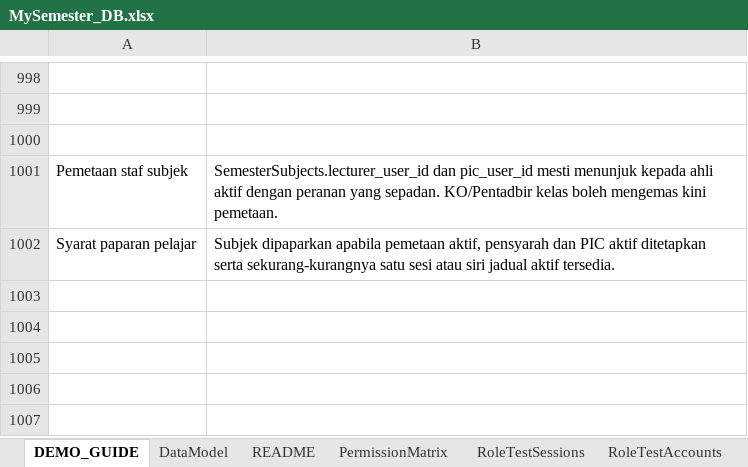
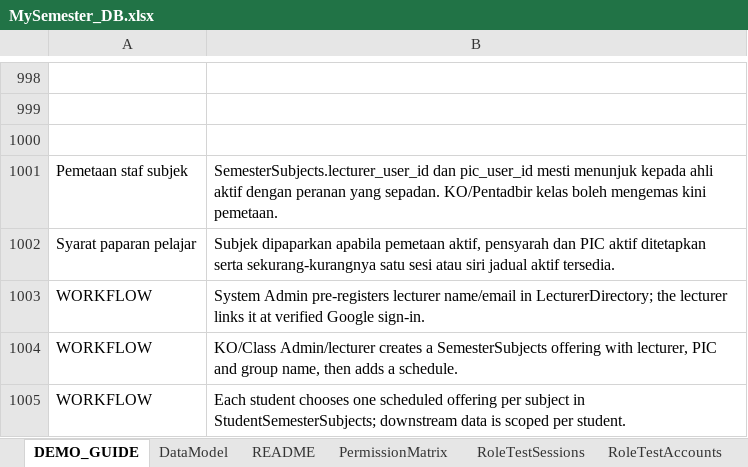
Before and after one commit to Haafizee/MySemester, an Excel workbook: MySemester_DB.xlsx, sheet DEMO_GUIDE, drawn as a sheet; only a part is shown, gaps mark what is left out; values as stored, in another font and other column widths than the file's, no borders; the diff names each change by its address in the sheet, - before the commit and + after, or states it on an @@ line.

Commit message:
feat: Implement subject offerings and student selection features
- Updated README.md to reflect changes in subject setup and student visibility.
- Enhanced app.js to manage permissions for subject offerings and student selections.
- Added new UI components for subject offerings in index.html, including forms for creating and managing subject offerings.
- Introduced styles for new components in style.css to improve layout and usability.
- Updated service worker version to v8 to cache new assets related to subject offerings.
- Added functionality for students to select subject offerings and for lecturers to manage them.

```diff
--- a/MySemester_DB.xlsx (sheet DEMO_GUIDE)
+++ b/MySemester_DB.xlsx (sheet DEMO_GUIDE)
+row 1003: WORKFLOW | System Admin pre-registers lecturer name/email in LecturerDirectory; the lecturer links it at verified Google sign-in.
+row 1004: WORKFLOW | KO/Class Admin/lecturer creates a SemesterSubjects offering with lecturer, PIC and group name, then adds a schedule.
+row 1005: WORKFLOW | Each student chooses one scheduled offering per subject in StudentSemesterSubjects; downstream data is scoped per student.
```
Also changed, not shown: sheet PermissionMatrix, sheet DataModel, sheet SemesterSubjects, sheet README, other sheet tabs, 6 other files.
